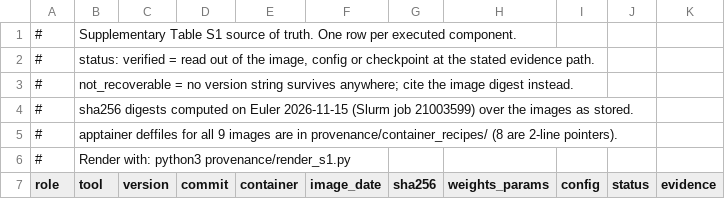
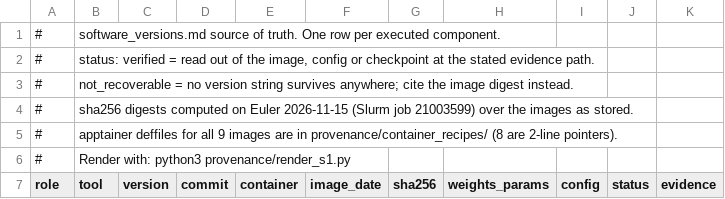
Before and after one commit to leovalsecchi/rna-binder-csy4, a TSV file: provenance/versions.tsv, drawn as a sheet; only a part is shown.

Commit message:
Retire the stale supplementary-table number from the version table
provenance/S1.md called itself Supplementary Table S1, which the supplement now
uses for the construct inventory; the container material is Supplementary Table
S4 there, and a narrower per-image cut of this one. Renamed to
software_versions.md, with its generator, so the archive stops depending on a
number the supplement is free to change. Fills the repository URL, release and
freeze date in the drafted Methods text, where only the DOI is now open, and
points the deviation sentence at the archive's own record rather than at a
supplementary table that does not exist.

```diff
--- a/provenance/versions.tsv
+++ b/provenance/versions.tsv
@@ -1,2 +1,2 @@
-#	Supplementary Table S1 source of truth. One row per executed component.
+#	software_versions.md source of truth. One row per executed component.
 #	status: verified = read out of the image, config or checkpoint at the stated evidence path.
```
Also changed, not shown: 7 other files.
